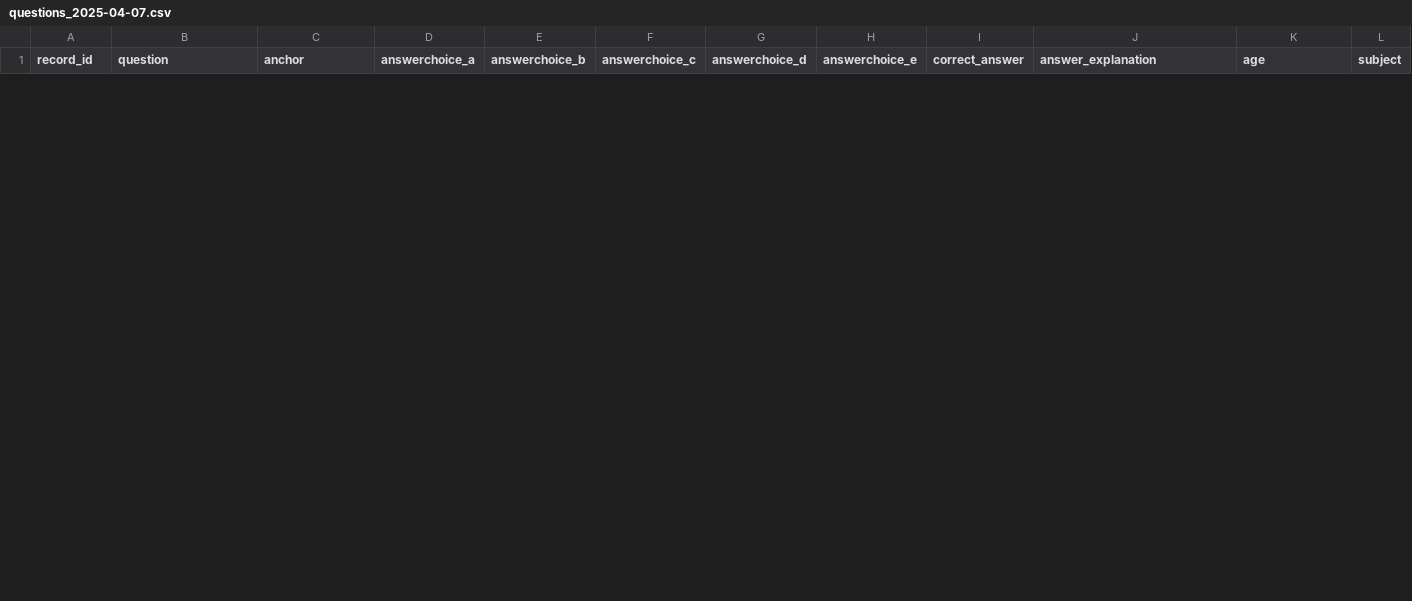
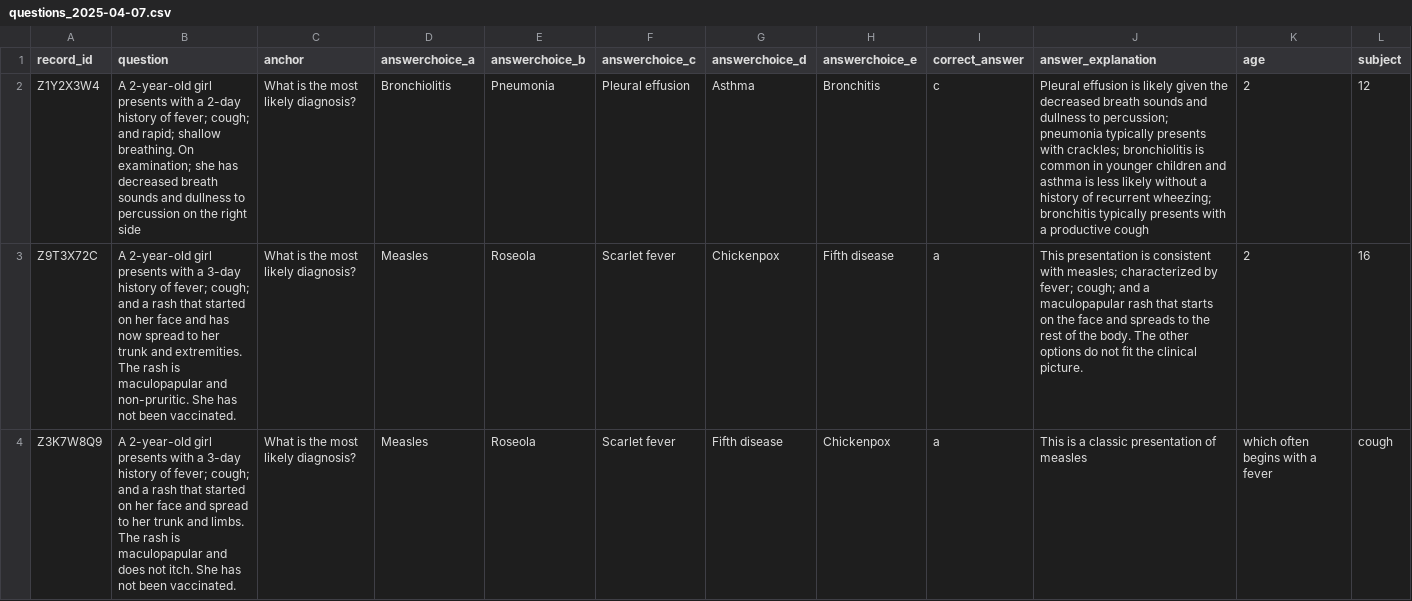
Before and after one commit to conkraw/usmle-question-generator, a CSV file: questions/questions_2025-04-07.csv, drawn as a sheet; only a part is shown; the diff covers the shown part only; the diff names each change by its address in the sheet, - before the commit and + after, or states it on an @@ line.

```diff
--- a/questions/questions_2025-04-07.csv
+++ b/questions/questions_2025-04-07.csv
+row 2: Z1Y2X3W4 | A 2-year-old girl presents with a 2-day history of fever; cough; and rapid; shallow breathing. On examination; she has decreased breath sounds and dullness to percussion on the right side | What is the most likely diagnosis? | Bronchiolitis | Pneumonia | Pleural effusion | Asthma | Bronchitis | c | Pleural effusion is likely given the decreased breath sounds and dullness to percussion; pneumonia typically presents with crackles; bronchiolitis is common in younger children and asthma is less likely without a history of recurrent wheezing; bronchitis typically presents with a productive cough | 2 | 12
+row 3: Z9T3X72C | A 2-year-old girl presents with a 3-day history of fever; cough; and a rash that started on her face and has now spread to her trunk and extremities. The rash is maculopapular and non-pruritic. She has not been vaccinated. | What is the most likely diagnosis? | Measles | Roseola | Scarlet fever | Chickenpox | Fifth disease | a | This presentation is consistent with measles; characterized by fever; cough; and a maculopapular rash that starts on the face and spreads to the rest of the body. The other options do not fit the clinical picture. | 2 | 16
+row 4: Z3K7W8Q9 | A 2-year-old girl presents with a 3-day history of fever; cough; and a rash that started on her face and spread to her trunk and limbs. The rash is maculopapular and does not itch. She has not been vaccinated. | What is the most likely diagnosis? | Measles | Roseola | Scarlet fever | Fifth disease | Chickenpox | a | This is a classic presentation of measles | which often begins with a fever | cough
```
Also changed, not shown: 2 added rows and 5 removed rows elsewhere in this file.
